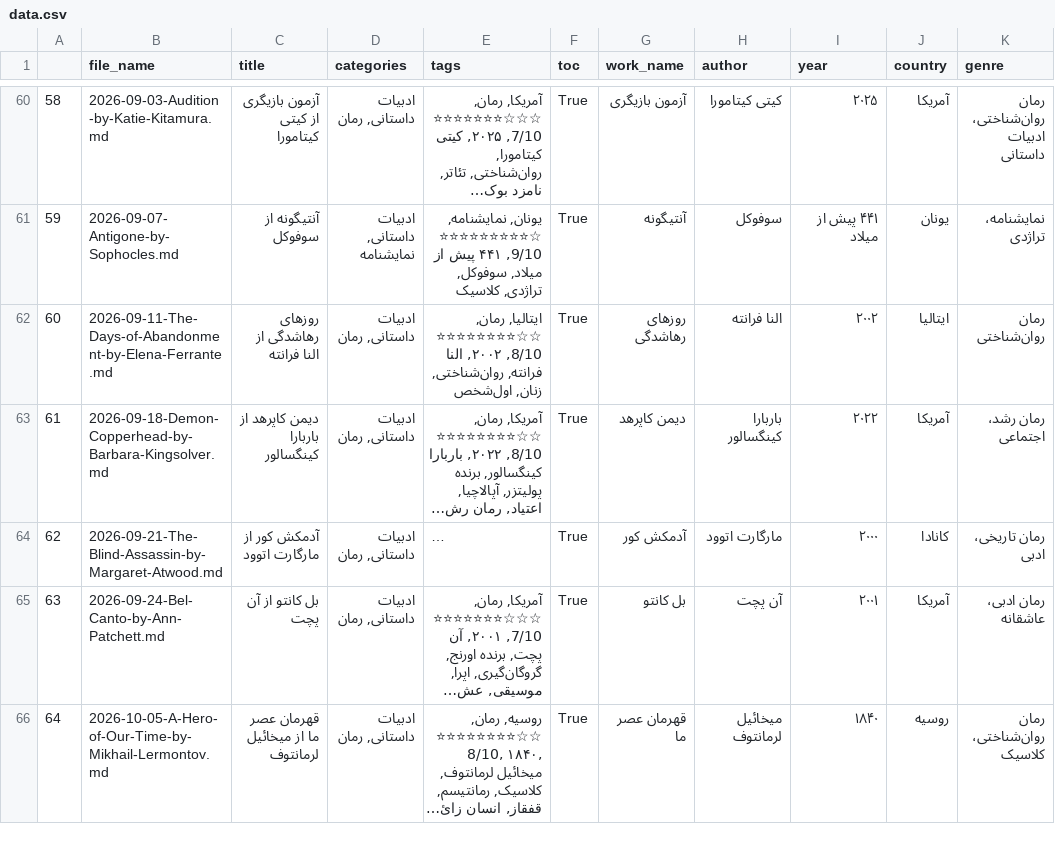
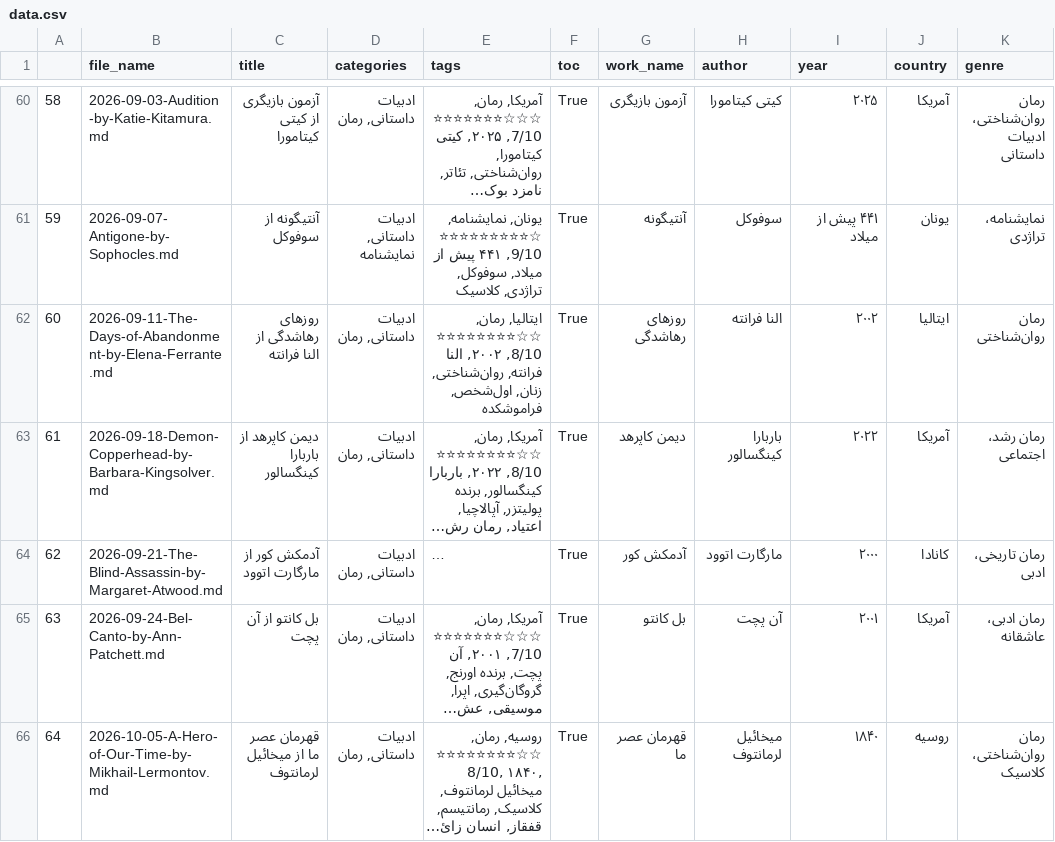
Before and after one commit to travel-in-books/travel-in-books.github.io, a CSV file: data.csv, drawn as a sheet; only a part is shown, gaps mark what is left out; long unchanged cells end in …; the diff covers the shown part only; the diff names each change by its address in the sheet, - before the commit and + after, or states it on an @@ line.

```diff
--- a/data.csv
+++ b/data.csv
-E62 (tags): …روان‌شناختی, زنان, اول‌شخص
+E62 (tags): …روان‌شناختی, زنان, اول‌شخص, فراموشکده
```
Also changed, not shown: 5 added rows elsewhere in this file, 21 other files.
